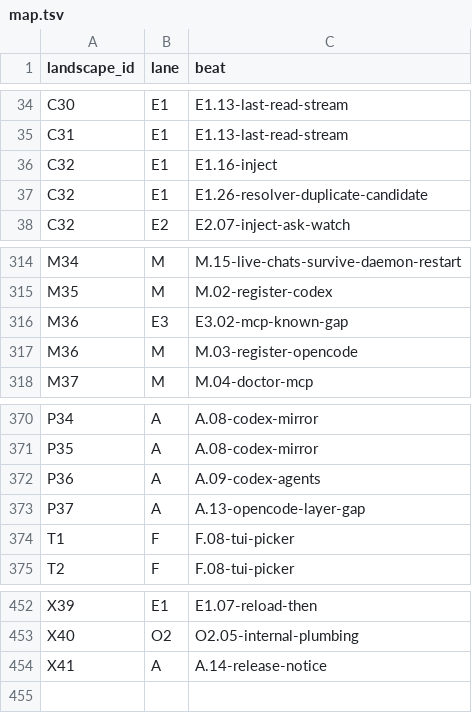
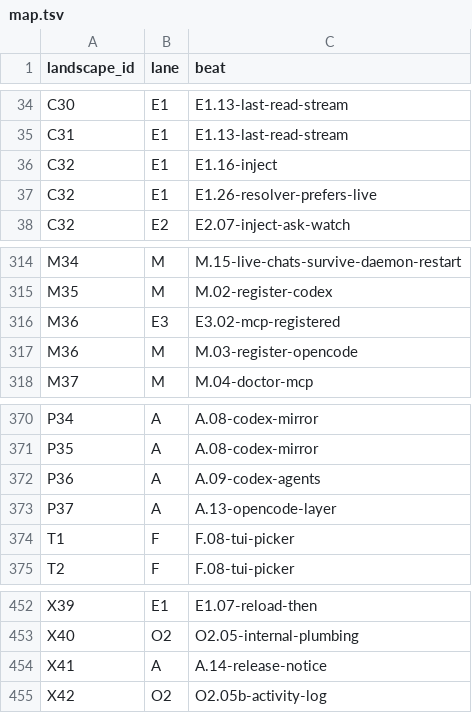
Before and after one commit to rezzminator/professor, a TSV file: infra/fence/lanes/map.tsv, drawn as a sheet; only a part is shown, gaps mark what is left out.

Commit message:
test(lanes): known gaps the merged tree already closed now assert for real — OpenCode MCP registration (M.03, E3.02), the pfm opencode compile layer (A.13), the resolver's live-row preference (E1.26), the duplicate-seat advisory (O1.08); new beat O2.05b covers pfm log (X42); landscape tallies recounted

```diff
--- a/infra/fence/lanes/map.tsv
+++ b/infra/fence/lanes/map.tsv
@@ -36,3 +36,3 @@ C31	E1	E1.13-last-read-stream
 C32	E1	E1.16-inject
-C32	E1	E1.26-resolver-duplicate-candidate
+C32	E1	E1.26-resolver-prefers-live
 C32	E2	E2.07-inject-ask-watch
@@ -315,3 +315,3 @@ M34	M	M.15-live-chats-survive-daemon-restart
 M35	M	M.02-register-codex
-M36	E3	E3.02-mcp-known-gap
+M36	E3	E3.02-mcp-registered
 M36	M	M.03-register-opencode
@@ -372,3 +372,3 @@ P35	A	A.08-codex-mirror
 P36	A	A.09-codex-agents
-P37	A	A.13-opencode-layer-gap
+P37	A	A.13-opencode-layer
 T1	F	F.08-tui-picker
@@ -454 +454,2 @@ X40	O2	O2.05-internal-plumbing
 X41	A	A.14-release-notice
+X42	O2	O2.05b-activity-log
```
Also changed, not shown: 9 other files.
